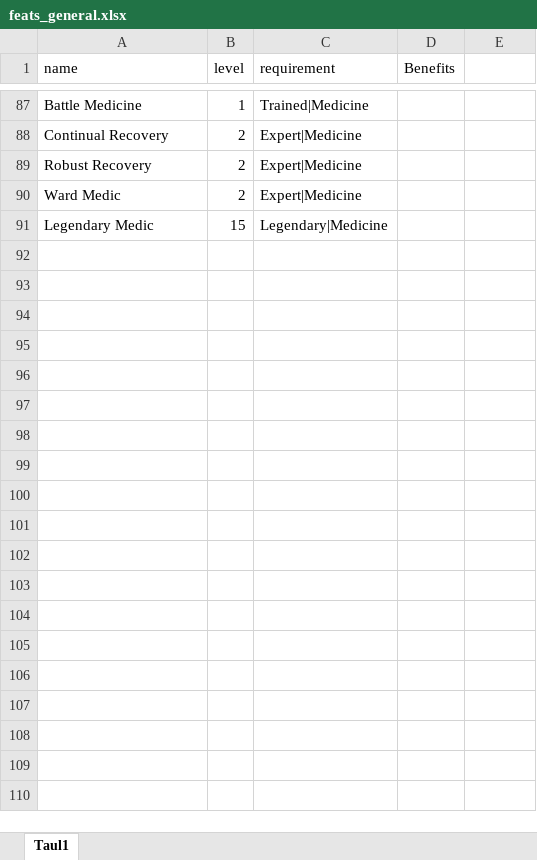
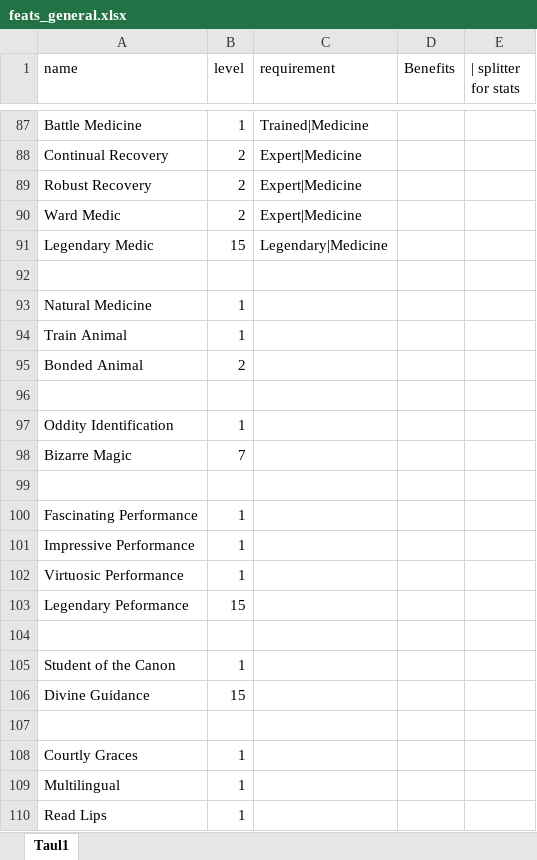
Before and after one commit to Ardenth/Ohjelmointyo_Tietotekniikka, an Excel workbook: tietokanta/feats_general.xlsx, sheet Taul1, drawn as a sheet; only a part is shown, gaps mark what is left out; values as stored, in another font and other column widths than the file's, no borders; the diff covers the shown part only; the diff names each change by its address in the sheet, - before the commit and + after, or states it on an @@ line.

```diff
--- a/tietokanta/feats_general.xlsx (sheet Taul1)
+++ b/tietokanta/feats_general.xlsx (sheet Taul1)
-E1: (empty)
+E1: | splitter for stats
+row 92: (empty)
+row 93: Natural Medicine | 1
+row 94: Train Animal | 1
+row 95: Bonded Animal | 2
+row 96: (empty)
+row 97: Oddity Identification | 1
+row 98: Bizarre Magic | 7
+row 99: (empty)
+row 100: Fascinating Performance | 1
+row 101: Impressive Performance | 1
+row 102: Virtuosic Performance | 1
+row 103: Legendary Peformance | 15
+row 104: (empty)
+row 105: Student of the Canon | 1
+row 106: Divine Guidance | 15
+row 107: (empty)
+row 108: Courtly Graces | 1
+row 109: Multilingual | 1
+row 110: Read Lips | 1
```
Also changed, not shown: 25 added rows and 24 edited cells elsewhere in this sheet, aikataulutus/Tyotunnit.xlsx, 1 other file.
